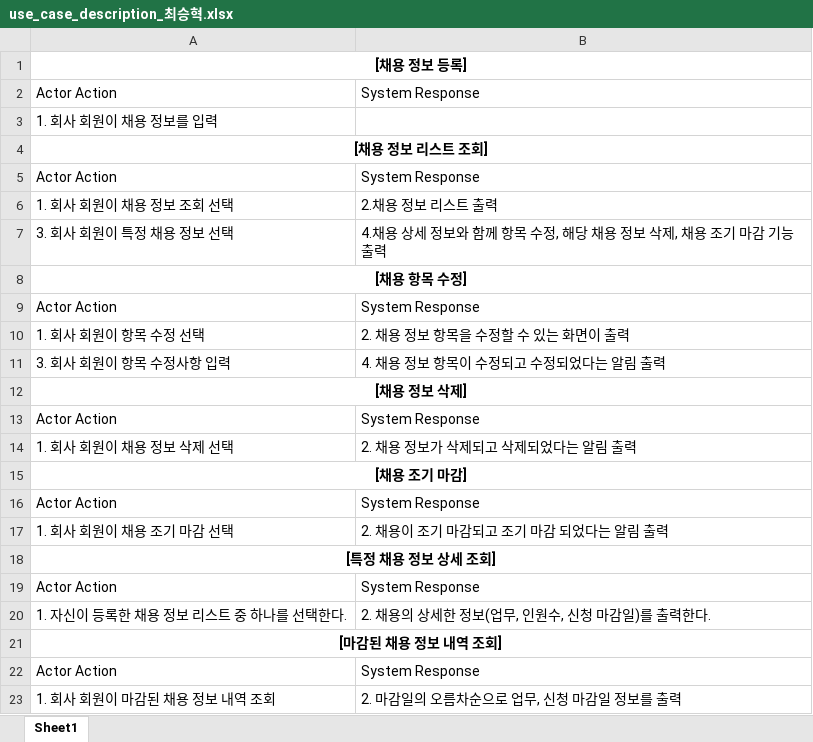
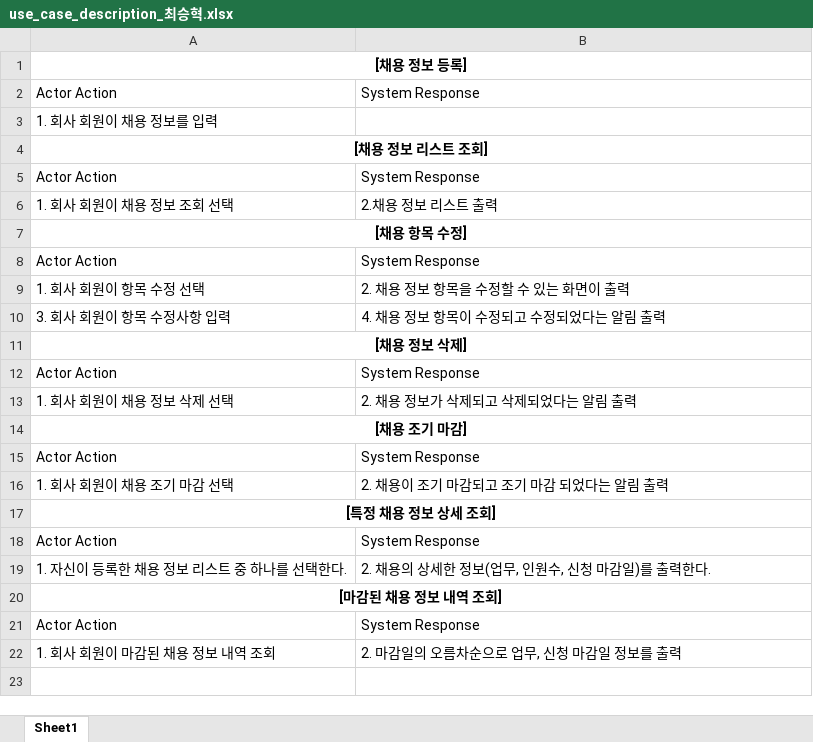
Before and after one commit to hjee02018/RecruitSystem, an Excel workbook: usecase_diagram & usecase_description/use_case_description_최승혁.xlsx, sheet Sheet1, drawn as a sheet; values as stored, in another font and other column widths than the file's, no borders; the diff names each change by its address in the sheet, - before the commit and + after, or states it on an @@ line.

```diff
--- a/usecase_diagram & usecase_description/use_case_description_최승혁.xlsx (sheet Sheet1)
+++ b/usecase_diagram & usecase_description/use_case_description_최승혁.xlsx (sheet Sheet1)
-row 7: 3. 회사 회원이 특정 채용 정보 선택 | 4.채용 상세 정보와 함께 항목 수정, 해당 채용 정보 삭제, 채용 조기 마감 기능 출력
```
Also changed, not shown: 3 other files.
